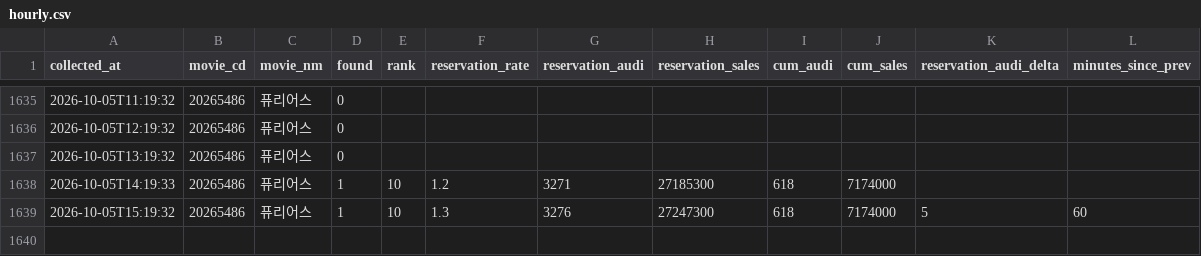
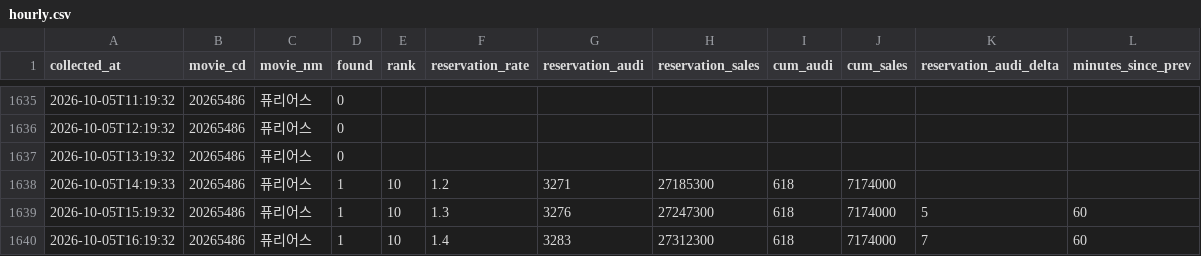
Before and after one commit to haean-hub/haean, a CSV file: data/hourly.csv, drawn as a sheet; only a part is shown, gaps mark what is left out.

```diff
--- a/data/hourly.csv
+++ b/data/hourly.csv
@@ -1639 +1639,2 @@
 2026-10-05T15:19:32,20265486,퓨리어스,1,10,1.3,3276,27247300,618,7174000,5,60
+2026-10-05T16:19:32,20265486,퓨리어스,1,10,1.4,3283,27312300,618,7174000,7,60
```
Also changed, not shown: data/competitors.csv, data/member_snapshots.csv, 1 other file.
